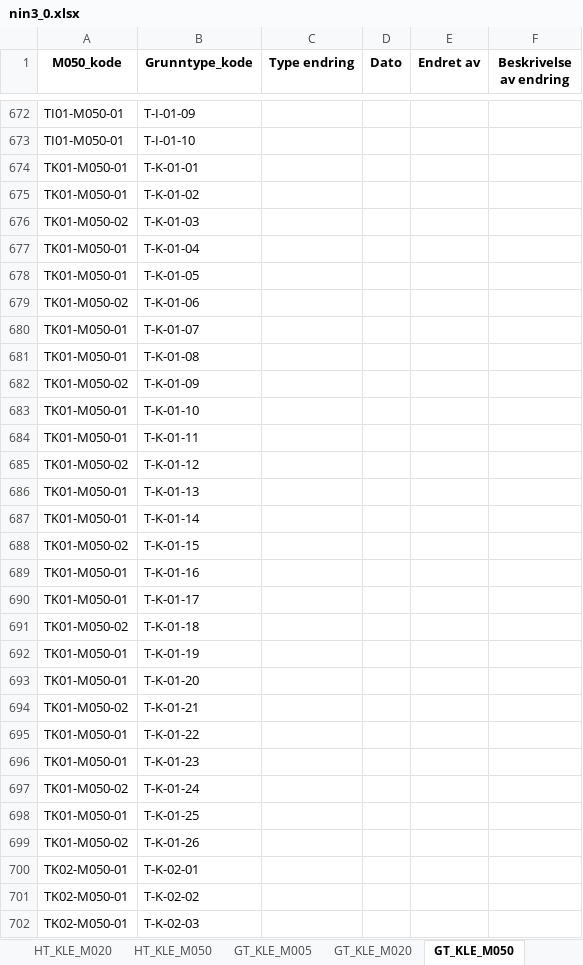
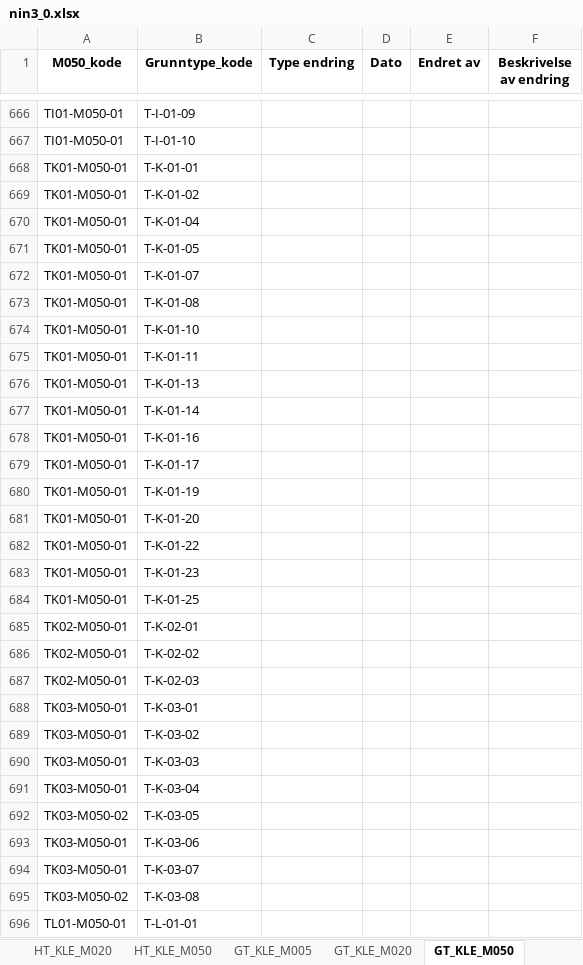
Before and after one commit to Artsdatabanken/nin3-kode-api, an Excel workbook: NiN3.WebApi/report_data/nin3_0.xlsx, sheet GT_KLE_M050, drawn as a sheet; only a part is shown, gaps mark what is left out; the shorter side is filled out with more unchanged rows; values as stored, in another font and other column widths than the file's, no borders; the diff covers the shown part only; the diff names each change by its address in the sheet, - before the commit and + after, or states it on an @@ line.

```diff
--- a/NiN3.WebApi/report_data/nin3_0.xlsx (sheet GT_KLE_M050)
+++ b/NiN3.WebApi/report_data/nin3_0.xlsx (sheet GT_KLE_M050)
-row 676: TK01-M050-02 | T-K-01-03
-row 679: TK01-M050-02 | T-K-01-06
-row 682: TK01-M050-02 | T-K-01-09
-row 685: TK01-M050-02 | T-K-01-12
-row 688: TK01-M050-02 | T-K-01-15
-row 691: TK01-M050-02 | T-K-01-18
-row 694: TK01-M050-02 | T-K-01-21
-row 697: TK01-M050-02 | T-K-01-24
-row 699: TK01-M050-02 | T-K-01-26
```
Also changed, not shown: 6 removed rows and 5 edited cells elsewhere in this sheet, sheet KLE_M050, sheet Grunntype_Variabeltrinn, sheet GT_Konvertering, sheet KLE_M020, sheet Grunntype, sheet GT_KLE_M020, 6 more sheets, 22 other files.
